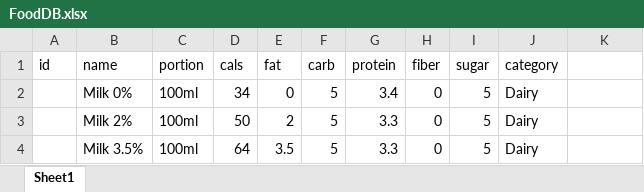
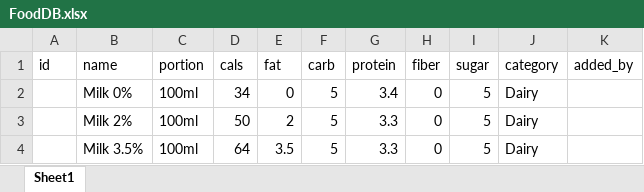
Before and after one commit to alexdonets/fitit, an Excel workbook: FoodDB.xlsx, sheet Sheet1, drawn as a sheet; only a part is shown; values as stored, in another font and other column widths than the file's, no borders; the diff names each change by its address in the sheet, - before the commit and + after, or states it on an @@ line.

```diff
--- a/FoodDB.xlsx (sheet Sheet1)
+++ b/FoodDB.xlsx (sheet Sheet1)
-K1: (empty)
+K1: added_by
```
Also changed, not shown: 2 other files.
